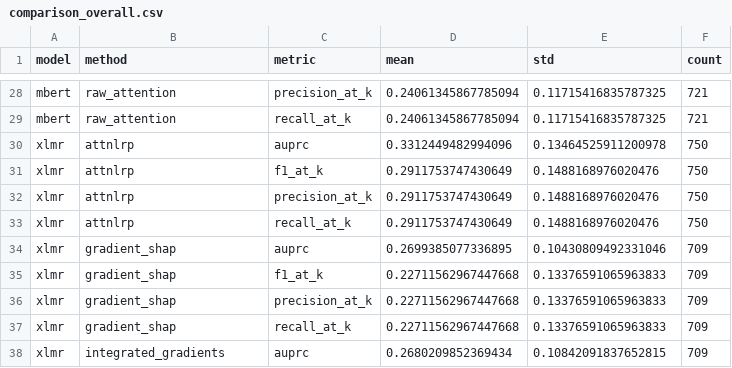
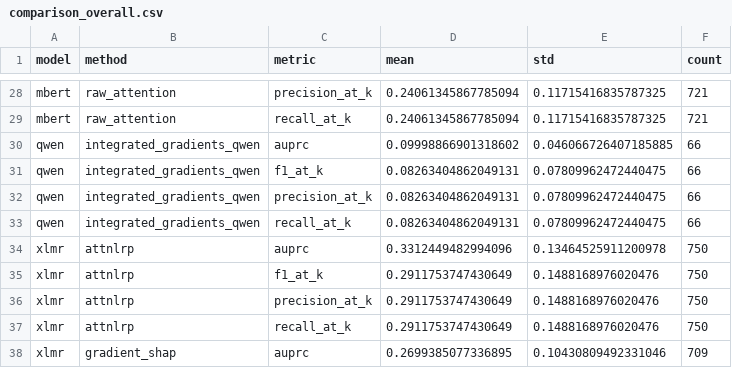
Before and after one commit to Owais-Mahmood/Interpretating-Readability-Evaluation-with-Explainable-AI, a CSV file: Task2/explainability-pipeline/outputs/tables/comparison_overall.csv, drawn as a sheet; only a part is shown, gaps mark what is left out; the shorter side is filled out with more unchanged rows.

```diff
--- a/Task2/explainability-pipeline/outputs/tables/comparison_overall.csv
+++ b/Task2/explainability-pipeline/outputs/tables/comparison_overall.csv
@@ -29,2 +29,6 @@ mbert,raw_attention,precision_at_k,0.24061345867785094,0.11715416835787325,721
 mbert,raw_attention,recall_at_k,0.24061345867785094,0.11715416835787325,721
+qwen,integrated_gradients_qwen,auprc,0.09998866901318602,0.046066726407185885,66
+qwen,integrated_gradients_qwen,f1_at_k,0.08263404862049131,0.07809962472440475,66
+qwen,integrated_gradients_qwen,precision_at_k,0.08263404862049131,0.07809962472440475,66
+qwen,integrated_gradients_qwen,recall_at_k,0.08263404862049131,0.07809962472440475,66
 xlmr,attnlrp,auprc,0.3312449482994096,0.13464525911200978,750
```
Also changed, not shown: Task2/explainability-pipeline/outputs/tables/comparison_per_strategy.csv, 5 other files.
